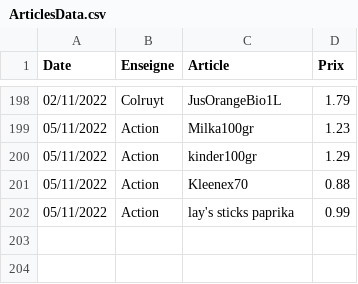
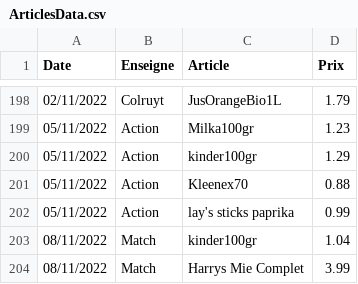
Before and after one commit to TuxStory/ComPrix, a CSV file: ArticlesData.csv, drawn as a sheet; only a part is shown, gaps mark what is left out.

```diff
--- a/ArticlesData.csv
+++ b/ArticlesData.csv
@@ -202 +202,3 @@ Date,Enseigne,Article,Prix
 05/11/2022,Action,lay's sticks paprika,0.99
+08/11/2022,Match,kinder100gr,1.04
+08/11/2022,Match,Harrys Mie Complet,3.99
```
Also changed, not shown: 1 other file.
